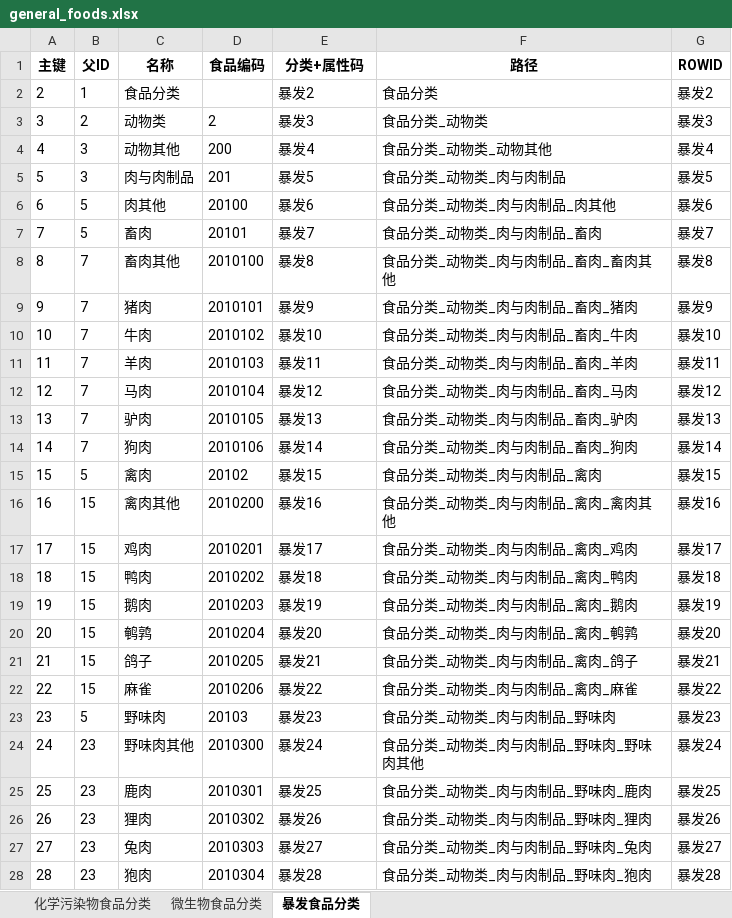
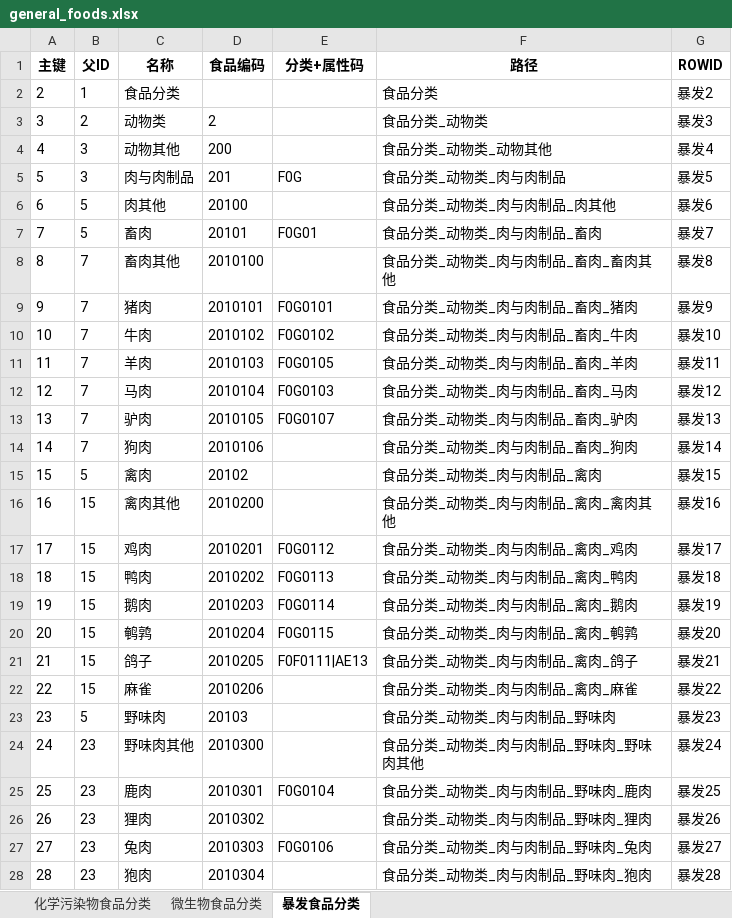
Before and after one commit to chenwn18/foodMappingTool, an Excel workbook: backend/data/save/general_foods.xlsx, sheet 暴发食品分类, drawn as a sheet; only a part is shown; values as stored, in another font and other column widths than the file's, no borders; the diff covers the shown part only; the diff names each change by its address in the sheet, - before the commit and + after, or states it on an @@ line.

```diff
--- a/backend/data/save/general_foods.xlsx (sheet 暴发食品分类)
+++ b/backend/data/save/general_foods.xlsx (sheet 暴发食品分类)
-E2 (分类+属性码): 暴发2
+E2 (分类+属性码): (empty)
-E3 (分类+属性码): 暴发3
+E3 (分类+属性码): (empty)
-E4 (分类+属性码): 暴发4
+E4 (分类+属性码): (empty)
-E5 (分类+属性码): 暴发5
+E5 (分类+属性码): F0G
-E6 (分类+属性码): 暴发6
+E6 (分类+属性码): (empty)
-E7 (分类+属性码): 暴发7
+E7 (分类+属性码): F0G01
-E8 (分类+属性码): 暴发8
+E8 (分类+属性码): (empty)
-E9 (分类+属性码): 暴发9
+E9 (分类+属性码): F0G0101
-E10 (分类+属性码): 暴发10
+E10 (分类+属性码): F0G0102
-E11 (分类+属性码): 暴发11
+E11 (分类+属性码): F0G0105
-E12 (分类+属性码): 暴发12
+E12 (分类+属性码): F0G0103
-E13 (分类+属性码): 暴发13
+E13 (分类+属性码): F0G0107
-E14 (分类+属性码): 暴发14
+E14 (分类+属性码): (empty)
-E15 (分类+属性码): 暴发15
+E15 (分类+属性码): (empty)
-E16 (分类+属性码): 暴发16
+E16 (分类+属性码): (empty)
-E17 (分类+属性码): 暴发17
+E17 (分类+属性码): F0G0112
-E18 (分类+属性码): 暴发18
+E18 (分类+属性码): F0G0113
-E19 (分类+属性码): 暴发19
+E19 (分类+属性码): F0G0114
-E20 (分类+属性码): 暴发20
+E20 (分类+属性码): F0G0115
-E21 (分类+属性码): 暴发21
+E21 (分类+属性码): F0F0111|AE13
-E22 (分类+属性码): 暴发22
+E22 (分类+属性码): (empty)
-E23 (分类+属性码): 暴发23
+E23 (分类+属性码): (empty)
-E24 (分类+属性码): 暴发24
+E24 (分类+属性码): (empty)
-E25 (分类+属性码): 暴发25
+E25 (分类+属性码): F0G0104
-E26 (分类+属性码): 暴发26
+E26 (分类+属性码): (empty)
-E27 (分类+属性码): 暴发27
+E27 (分类+属性码): F0G0106
-E28 (分类+属性码): 暴发28
+E28 (分类+属性码): (empty)
```
Also changed, not shown: 472 edited cells elsewhere in this sheet, sheet 微生物食品分类, sheet 化学污染物食品分类, 1 other file.
